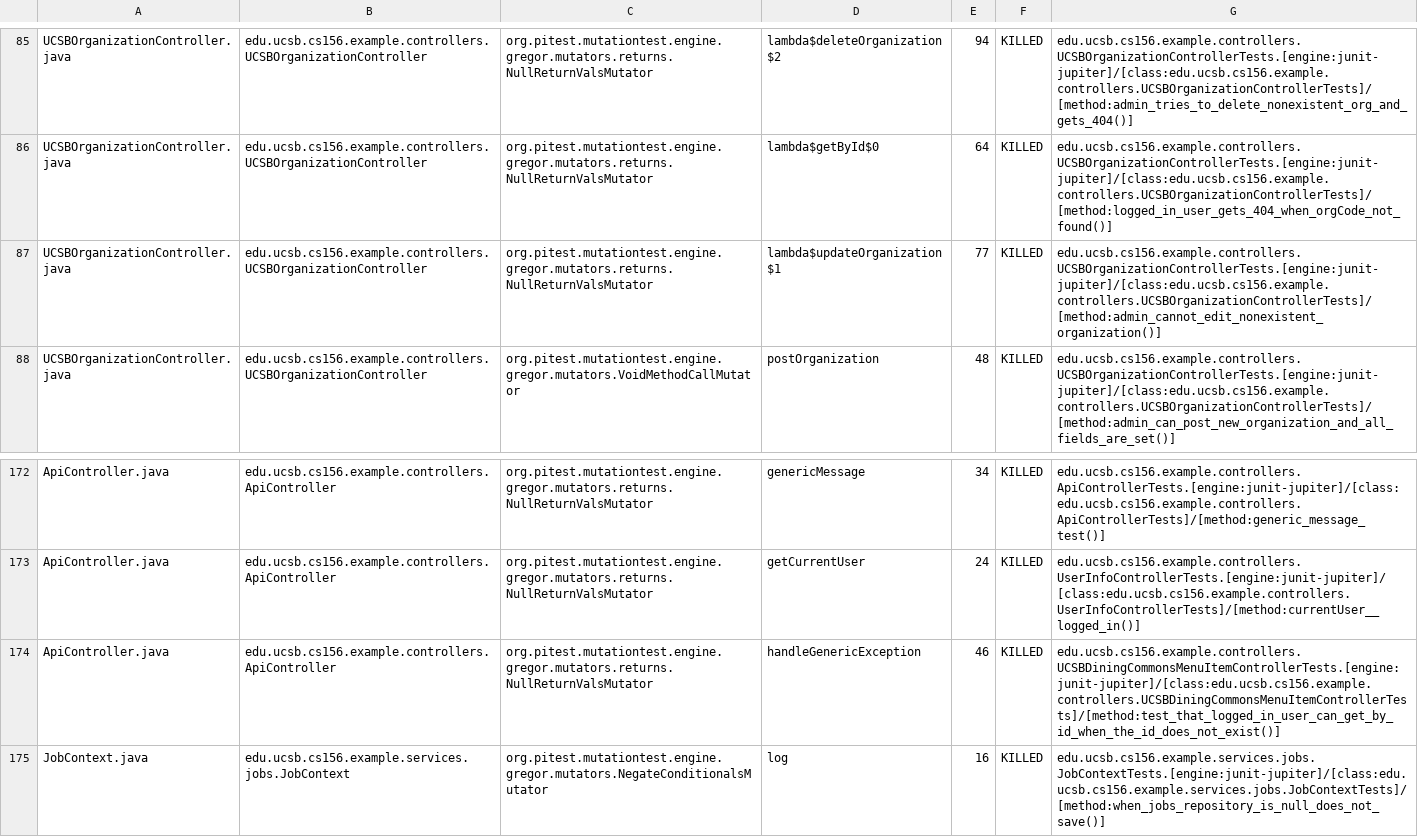
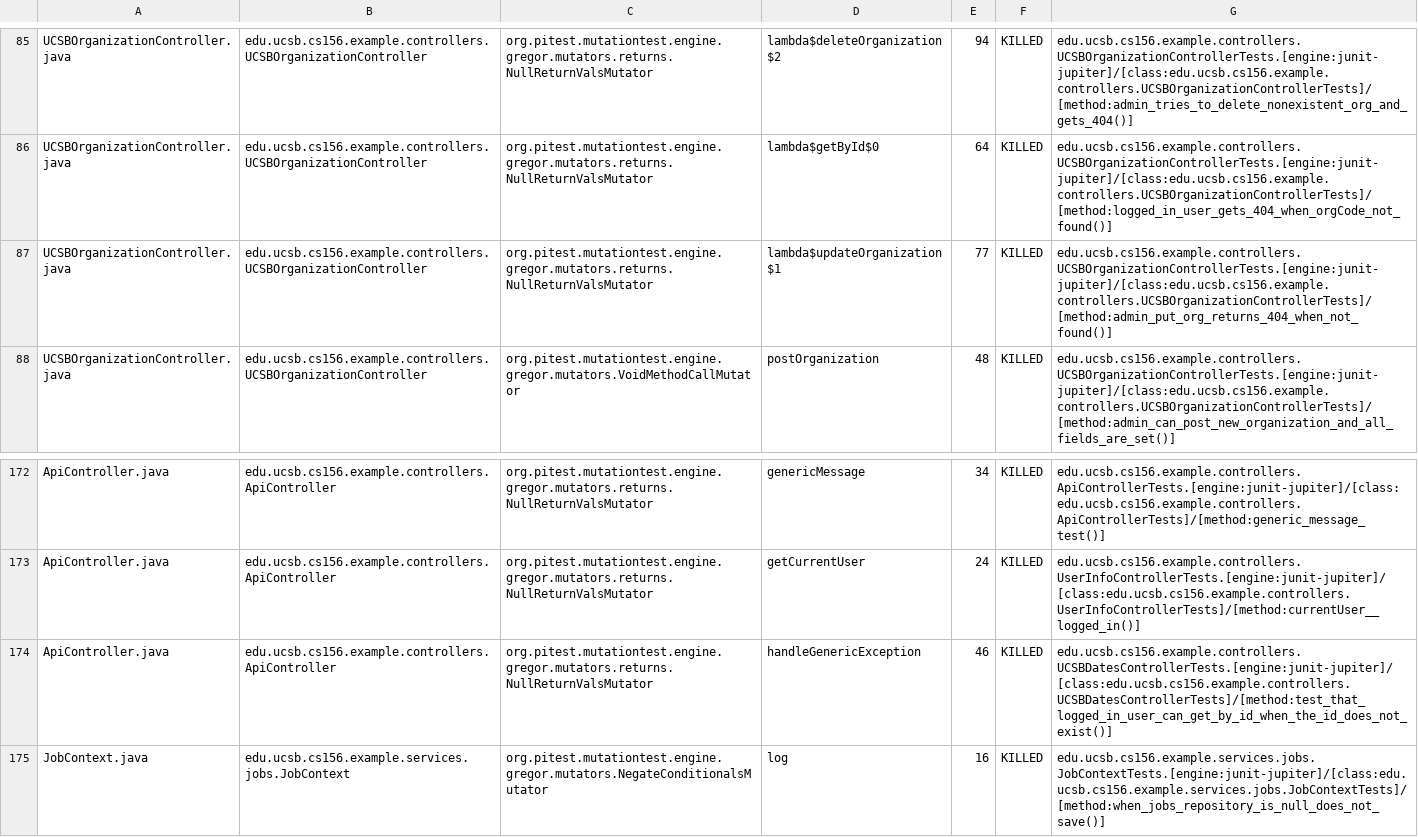
Before and after one commit to ucsb-cs156-f25/team01-f25-15, a CSV file: prs/64/pitest/mutations.csv, drawn as a sheet; only a part is shown, gaps mark what is left out.

Commit message:
Deploying to gh-pages from @ ucsb-cs156-f25/team01-f25-15@e37c0f91c596aed53f7a3d7db288f7df5a5a5039 🚀

```diff
--- a/prs/64/pitest/mutations.csv
+++ b/prs/64/pitest/mutations.csv
@@ -86,3 +86,3 @@ UCSBOrganizationController.java,edu.ucsb.cs156.example.controllers.UCSBOrganizat
 UCSBOrganizationController.java,edu.ucsb.cs156.example.controllers.UCSBOrganizationController,org.pitest.mutationtest.engine.gregor.mutators.returns.NullReturnValsMutator,lambda$getById$0,64,KILLED,edu.ucsb.cs156.example.controllers.UCSBOrganizationControllerTests.[engine:junit-jupiter]/[class:edu.ucsb.cs156.example.controllers.UCSBOrganizationControllerTests]/[method:logged_in_user_gets_404_when_orgCode_not_found()]
-UCSBOrganizationController.java,edu.ucsb.cs156.example.controllers.UCSBOrganizationController,org.pitest.mutationtest.engine.gregor.mutators.returns.NullReturnValsMutator,lambda$updateOrganization$1,77,KILLED,edu.ucsb.cs156.example.controllers.UCSBOrganizationControllerTests.[engine:junit-jupiter]/[class:edu.ucsb.cs156.example.controllers.UCSBOrganizationControllerTests]/[method:admin_cannot_edit_nonexistent_organization()]
+UCSBOrganizationController.java,edu.ucsb.cs156.example.controllers.UCSBOrganizationController,org.pitest.mutationtest.engine.gregor.mutators.returns.NullReturnValsMutator,lambda$updateOrganization$1,77,KILLED,edu.ucsb.cs156.example.controllers.UCSBOrganizationControllerTests.[engine:junit-jupiter]/[class:edu.ucsb.cs156.example.controllers.UCSBOrganizationControllerTests]/[method:admin_put_org_returns_404_when_not_found()]
 UCSBOrganizationController.java,edu.ucsb.cs156.example.controllers.UCSBOrganizationController,org.pitest.mutationtest.engine.gregor.mutators.VoidMethodCallMutator,postOrganization,48,KILLED,edu.ucsb.cs156.example.controllers.UCSBOrganizationControllerTests.[engine:junit-jupiter]/[class:edu.ucsb.cs156.example.controllers.UCSBOrganizationControllerTests]/[method:admin_can_post_new_organization_and_all_fields_are_set()]
@@ -173,3 +173,3 @@ ApiController.java,edu.ucsb.cs156.example.controllers.ApiController,org.pitest.m
 ApiController.java,edu.ucsb.cs156.example.controllers.ApiController,org.pitest.mutationtest.engine.gregor.mutators.returns.NullReturnValsMutator,getCurrentUser,24,KILLED,edu.ucsb.cs156.example.controllers.UserInfoControllerTests.[engine:junit-jupiter]/[class:edu.ucsb.cs156.example.controllers.UserInfoControllerTests]/[method:currentUser__logged_in()]
-ApiController.java,edu.ucsb.cs156.example.controllers.ApiController,org.pitest.mutationtest.engine.gregor.mutators.returns.NullReturnValsMutator,handleGenericException,46,KILLED,edu.ucsb.cs156.example.controllers.UCSBDiningCommonsMenuItemControllerTests.[engine:junit-jupiter]/[class:edu.ucsb.cs156.example.controllers.UCSBDiningCommonsMenuItemControllerTests]/[method:test_that_logged_in_user_can_get_by_id_when_the_id_does_not_exist()]
+ApiController.java,edu.ucsb.cs156.example.controllers.ApiController,org.pitest.mutationtest.engine.gregor.mutators.returns.NullReturnValsMutator,handleGenericException,46,KILLED,edu.ucsb.cs156.example.controllers.UCSBDatesControllerTests.[engine:junit-jupiter]/[class:edu.ucsb.cs156.example.controllers.UCSBDatesControllerTests]/[method:test_that_logged_in_user_can_get_by_id_when_the_id_does_not_exist()]
 JobContext.java,edu.ucsb.cs156.example.services.jobs.JobContext,org.pitest.mutationtest.engine.gregor.mutators.NegateConditionalsMutator,log,16,KILLED,edu.ucsb.cs156.example.services.jobs.JobContextTests.[engine:junit-jupiter]/[class:edu.ucsb.cs156.example.services.jobs.JobContextTests]/[method:when_jobs_repository_is_null_does_not_save()]
```
Also changed, not shown: 21 other files.
